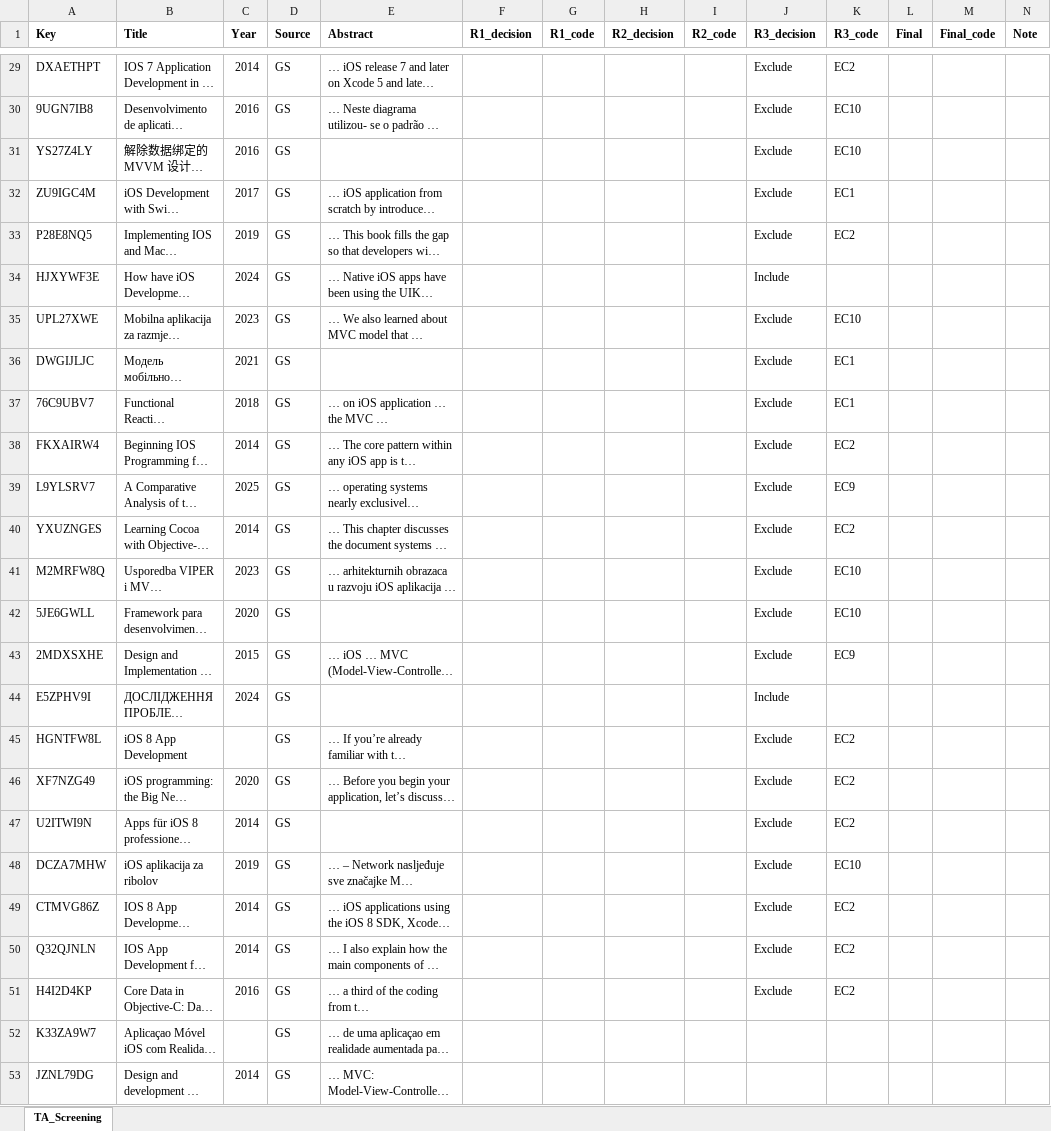
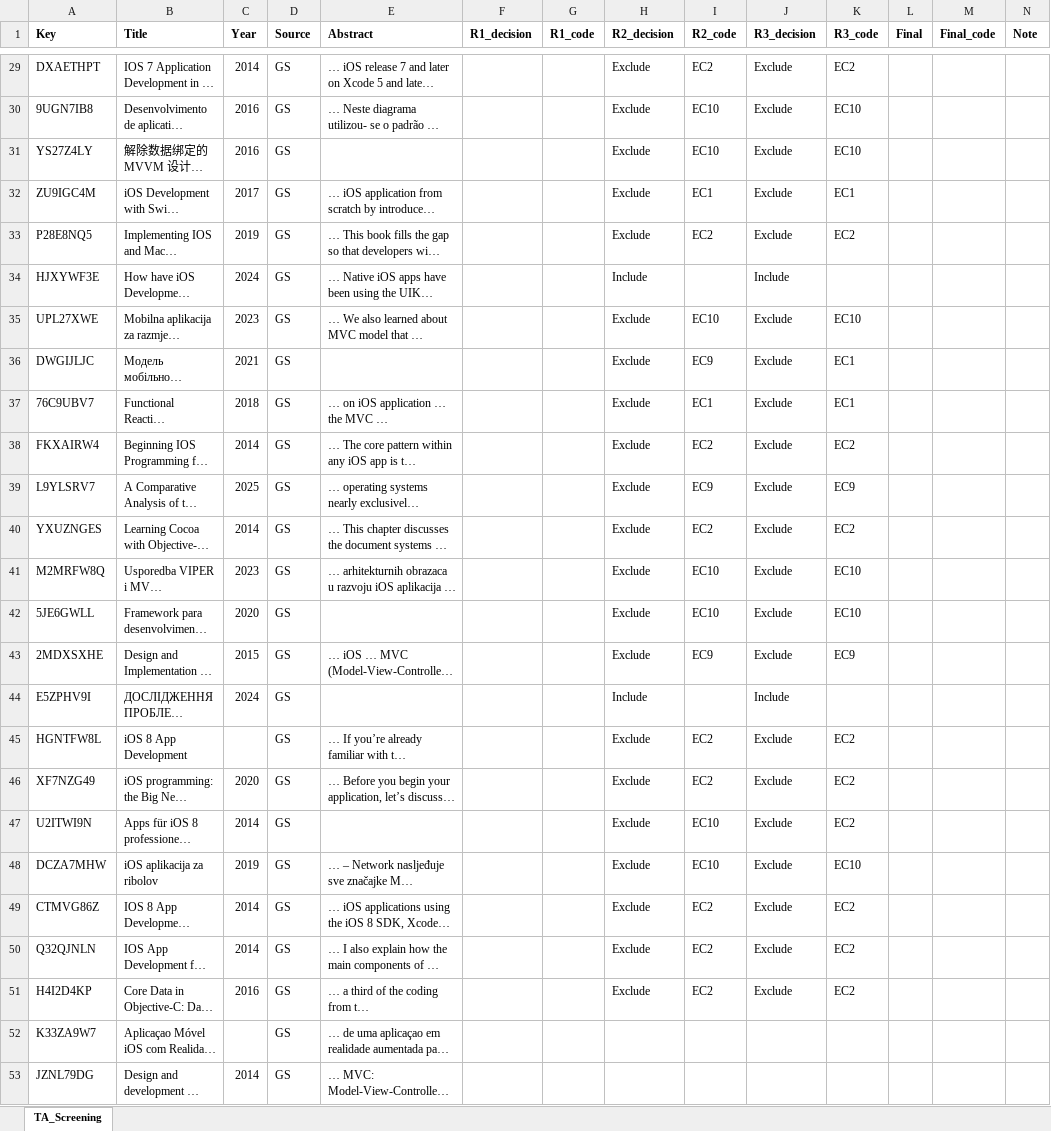
Before and after one commit to DIIT-KIT-Hub/ios-architecture, an Excel workbook: screening/TA_Screening.xlsx, sheet TA_Screening, drawn as a sheet; only a part is shown, gaps mark what is left out; long unchanged cells end in …; values as stored, in another font and other column widths than the file's, no borders; the diff covers the shown part only; the diff names each change by its address in the sheet, - before the commit and + after, or states it on an @@ line.

Commit message:
add screening results for the first 50 entries

```diff
--- a/screening/TA_Screening.xlsx (sheet TA_Screening)
+++ b/screening/TA_Screening.xlsx (sheet TA_Screening)
-H29:H33 (R2_decision): (empty)
+H29:H33 (R2_decision): Exclude
-I29 (R2_code): (empty)
+I29 (R2_code): EC2
-I30:I31 (R2_code): (empty)
+I30:I31 (R2_code): EC10
-I32 (R2_code): (empty)
+I32 (R2_code): EC1
-I33 (R2_code): (empty)
+I33 (R2_code): EC2
-H34 (R2_decision): (empty)
+H34 (R2_decision): Include
-H35:H43 (R2_decision): (empty)
+H35:H43 (R2_decision): Exclude
-I35 (R2_code): (empty)
+I35 (R2_code): EC10
-I36 (R2_code): (empty)
+I36 (R2_code): EC9
-I37 (R2_code): (empty)
+I37 (R2_code): EC1
-I38 (R2_code): (empty)
+I38 (R2_code): EC2
-I39 (R2_code): (empty)
+I39 (R2_code): EC9
-I40 (R2_code): (empty)
+I40 (R2_code): EC2
-I41:I42 (R2_code): (empty)
+I41:I42 (R2_code): EC10
-I43 (R2_code): (empty)
+I43 (R2_code): EC9
-H44 (R2_decision): (empty)
+H44 (R2_decision): Include
-H45:H51 (R2_decision): (empty)
+H45:H51 (R2_decision): Exclude
-I45:I46 (R2_code): (empty)
+I45:I46 (R2_code): EC2
-I47:I48 (R2_code): (empty)
+I47:I48 (R2_code): EC10
-I49:I51 (R2_code): (empty)
+I49:I51 (R2_code): EC2
```
Also changed, not shown: 53 edited cells elsewhere in this sheet.
